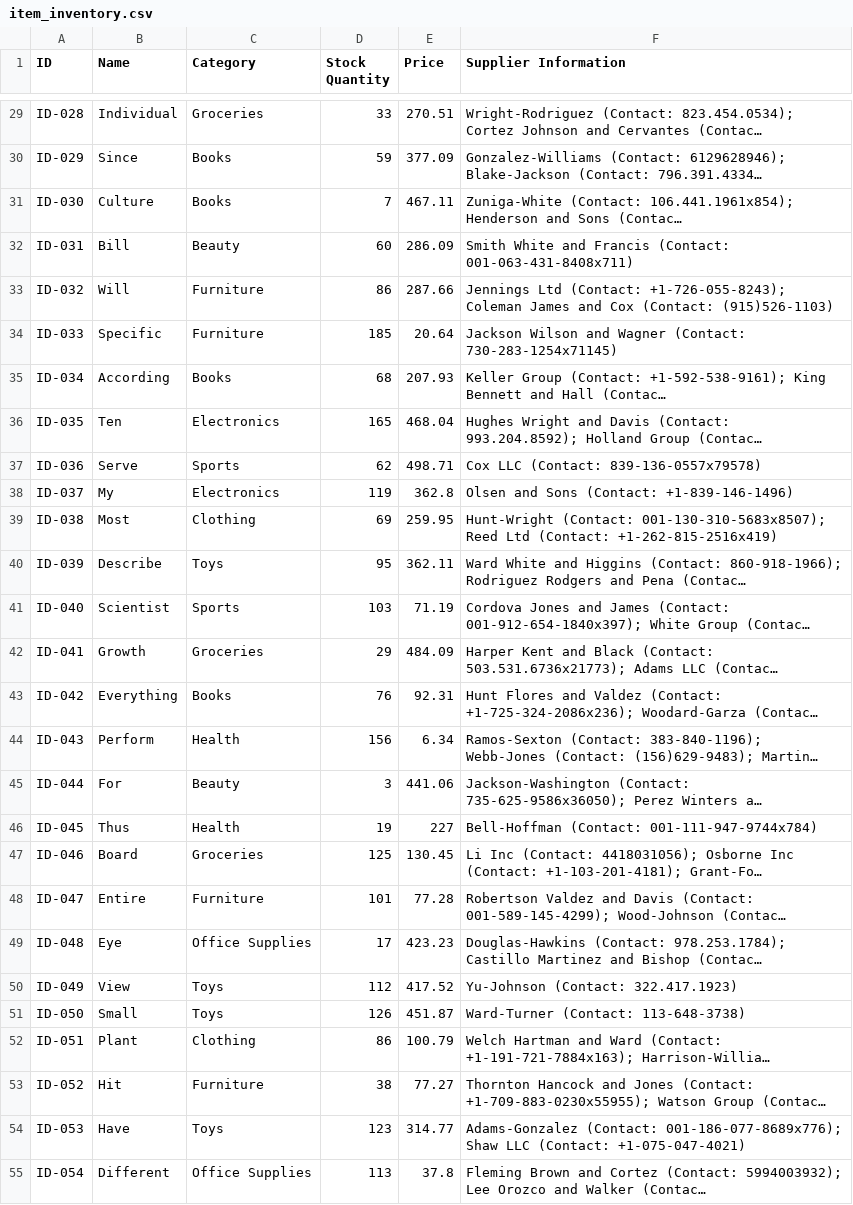
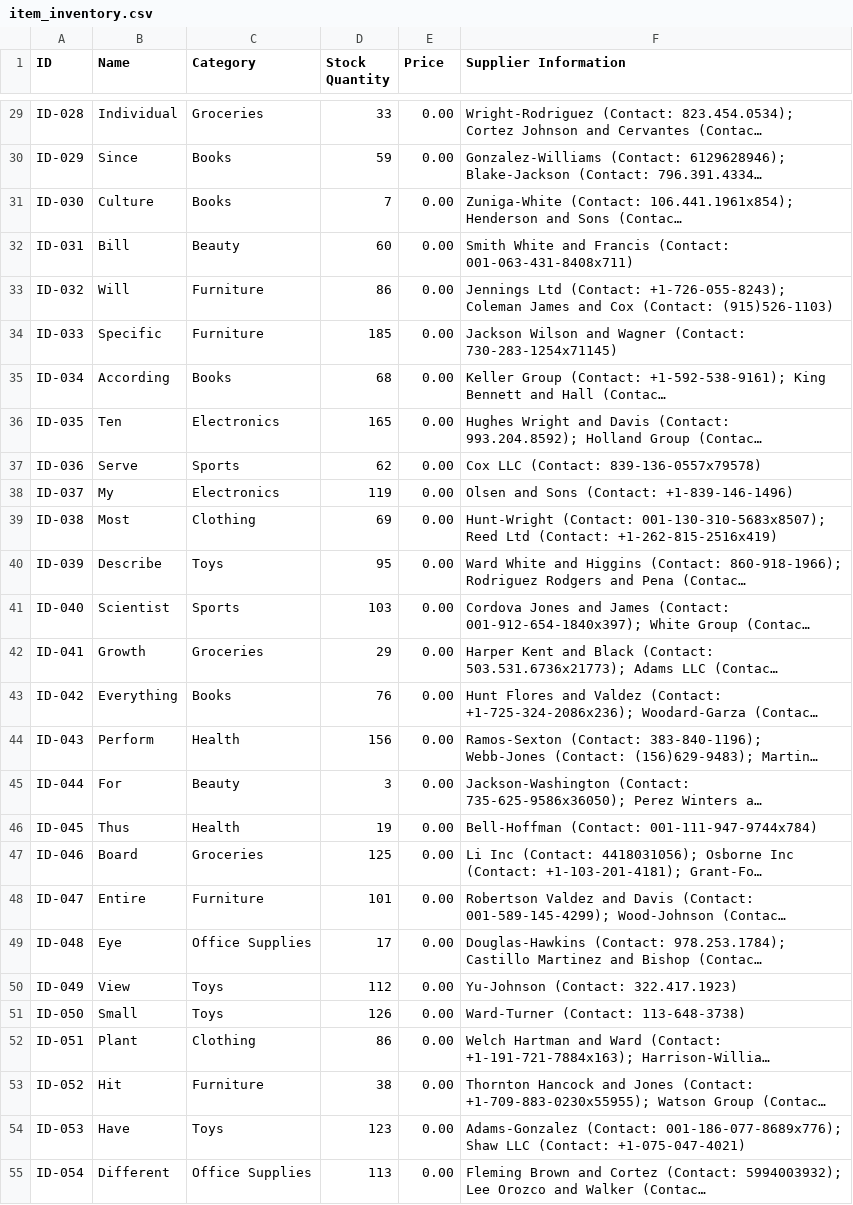
Before and after one commit to carl-josiah/dsa_project, a CSV file: src/inventorysystemproject/item_inventory.csv, drawn as a sheet; only a part is shown, gaps mark what is left out; long unchanged cells end in …; the diff covers the shown part only; the diff names each change by its address in the sheet, - before the commit and + after, or states it on an @@ line.

```diff
--- a/src/inventorysystemproject/item_inventory.csv
+++ b/src/inventorysystemproject/item_inventory.csv
-E29 (Price): 270.51
+E29 (Price): 0.00
-E30 (Price): 377.09
+E30 (Price): 0.00
-E31 (Price): 467.11
+E31 (Price): 0.00
-E32 (Price): 286.09
+E32 (Price): 0.00
-E33 (Price): 287.66
+E33 (Price): 0.00
-E34 (Price): 20.64
+E34 (Price): 0.00
-E35 (Price): 207.93
+E35 (Price): 0.00
-E36 (Price): 468.04
+E36 (Price): 0.00
-E37 (Price): 498.71
+E37 (Price): 0.00
-E38 (Price): 362.8
+E38 (Price): 0.00
-E39 (Price): 259.95
+E39 (Price): 0.00
-E40 (Price): 362.11
+E40 (Price): 0.00
-E41 (Price): 71.19
+E41 (Price): 0.00
-E42 (Price): 484.09
+E42 (Price): 0.00
-E43 (Price): 92.31
+E43 (Price): 0.00
-E44 (Price): 6.34
+E44 (Price): 0.00
-E45 (Price): 441.06
+E45 (Price): 0.00
-E46 (Price): 227
+E46 (Price): 0.00
-E47 (Price): 130.45
+E47 (Price): 0.00
-E48 (Price): 77.28
+E48 (Price): 0.00
-E49 (Price): 423.23
+E49 (Price): 0.00
-E50 (Price): 417.52
+E50 (Price): 0.00
-E51 (Price): 451.87
+E51 (Price): 0.00
-E52 (Price): 100.79
+E52 (Price): 0.00
-E53 (Price): 77.27
+E53 (Price): 0.00
-E54 (Price): 314.77
+E54 (Price): 0.00
-E55 (Price): 37.8
+E55 (Price): 0.00
```
Also changed, not shown: 74 edited cells elsewhere in this file, out/production/dsa_project_github/inventorysystemproject/item_inventory.csv, 1 other file.
